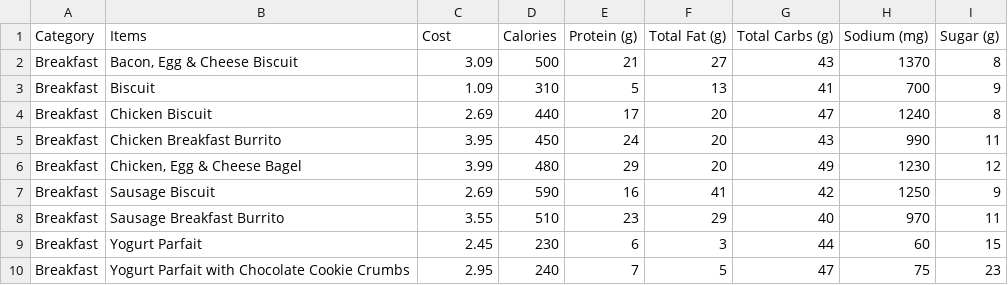
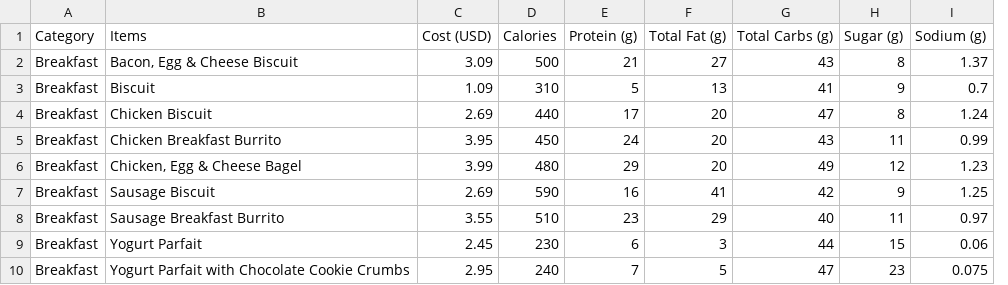
Before and after one commit to srijeev-ds/IAT, a CSV file: Datasets/nutrition/chick-fil-a_menu_nutrition.csv, drawn as a sheet; only a part is shown; removed rows and columns are numbered as before the commit, all else as after; the diff names each change by its address in the sheet, - before the commit and + after, or states it on an @@ line.

```diff
--- a/Datasets/nutrition/chick-fil-a_menu_nutrition.csv
+++ b/Datasets/nutrition/chick-fil-a_menu_nutrition.csv
-column H (Sodium (mg)), rows 2-10: 1370 | 700 | 1240 | 990 | 1230 | 1250 | 970 | 60 | 75
+column I (Sodium (g)), rows 2-10: 1.37 | 0.7 | 1.24 | 0.99 | 1.23 | 1.25 | 0.97 | 0.06 | 0.075
-C1: Cost
+C1: Cost (USD)
```
Also changed, not shown: Datasets/nutrition/burgerking_nutrition.csv, Datasets/nutrition/mcdonalds_menu_nutrition.csv.
